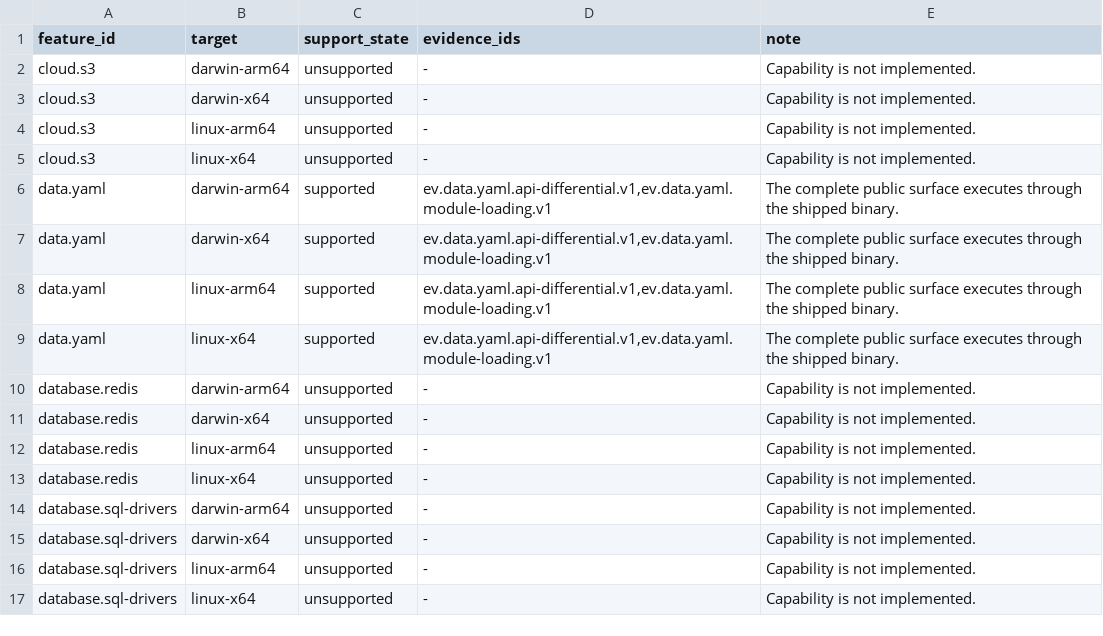
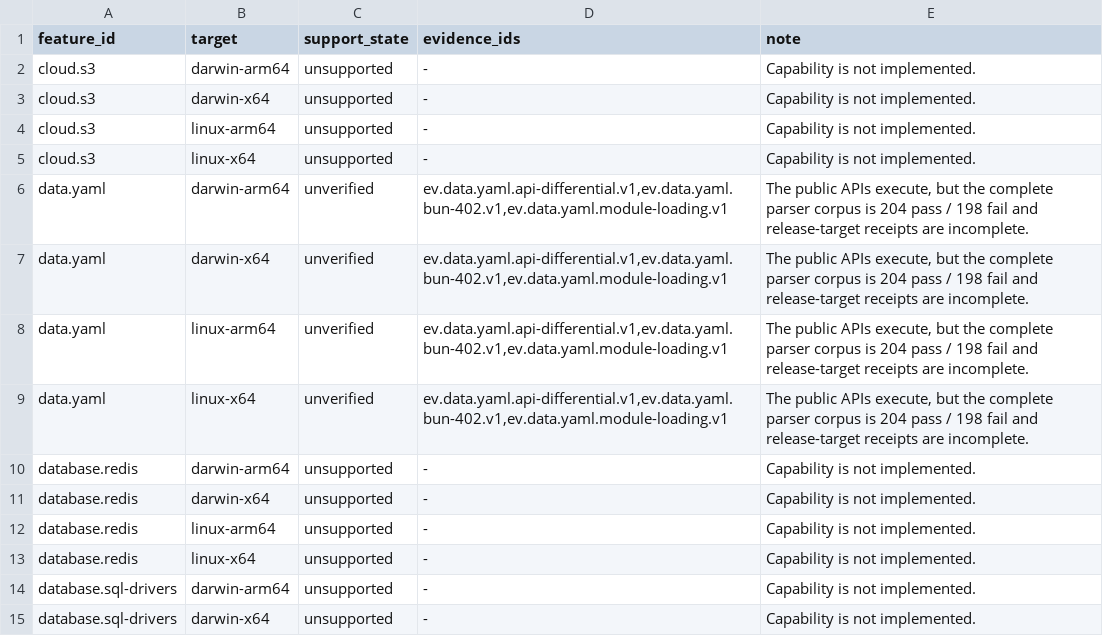
Before and after one commit to theesfeld/clun, a TSV file: compat/platforms.tsv, drawn as a sheet; only a part is shown; the shorter side is filled out with more unchanged rows.

```diff
--- a/compat/platforms.tsv
+++ b/compat/platforms.tsv
@@ -5,6 +5,6 @@ cloud.s3	linux-arm64	unsupported	-	Capability is not implemented.
 cloud.s3	linux-x64	unsupported	-	Capability is not implemented.
-data.yaml	darwin-arm64	supported	ev.data.yaml.api-differential.v1,ev.data.yaml.module-loading.v1	The complete public surface executes through the shipped binary.
-data.yaml	darwin-x64	supported	ev.data.yaml.api-differential.v1,ev.data.yaml.module-loading.v1	The complete public surface executes through the shipped binary.
-data.yaml	linux-arm64	supported	ev.data.yaml.api-differential.v1,ev.data.yaml.module-loading.v1	The complete public surface executes through the shipped binary.
-data.yaml	linux-x64	supported	ev.data.yaml.api-differential.v1,ev.data.yaml.module-loading.v1	The complete public surface executes through the shipped binary.
+data.yaml	darwin-arm64	unverified	ev.data.yaml.api-differential.v1,ev.data.yaml.bun-402.v1,ev.data.yaml.module-loading.v1	The public APIs execute, but the complete parser corpus is 204 pass / 198 fail and release-target receipts are incomplete.
+data.yaml	darwin-x64	unverified	ev.data.yaml.api-differential.v1,ev.data.yaml.bun-402.v1,ev.data.yaml.module-loading.v1	The public APIs execute, but the complete parser corpus is 204 pass / 198 fail and release-target receipts are incomplete.
+data.yaml	linux-arm64	unverified	ev.data.yaml.api-differential.v1,ev.data.yaml.bun-402.v1,ev.data.yaml.module-loading.v1	The public APIs execute, but the complete parser corpus is 204 pass / 198 fail and release-target receipts are incomplete.
+data.yaml	linux-x64	unverified	ev.data.yaml.api-differential.v1,ev.data.yaml.bun-402.v1,ev.data.yaml.module-loading.v1	The public APIs execute, but the complete parser corpus is 204 pass / 198 fail and release-target receipts are incomplete.
 database.redis	darwin-arm64	unsupported	-	Capability is not implemented.
```
Also changed, not shown: compat/evidence.tsv, compat/features.tsv, 15 other files.
